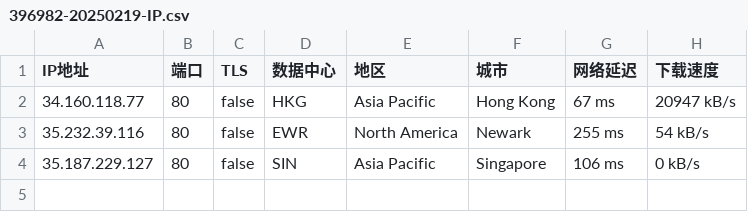
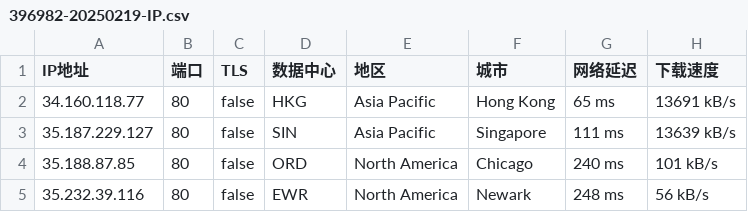
Before and after one commit to wlxd/cfst, a CSV file: csv/tcip/396982-20250219-IP.csv, drawn as a sheet.

```diff
--- a/csv/tcip/396982-20250219-IP.csv
+++ b/csv/tcip/396982-20250219-IP.csv
@@ -1,4 +1,5 @@
 IP地址,端口,TLS,数据中心,地区,城市,网络延迟,下载速度
-34.160.118.77,80,false,HKG,Asia Pacific,Hong Kong,67 ms,20947 kB/s
-35.232.39.116,80,false,EWR,North America,Newark,255 ms,54 kB/s
-35.187.229.127,80,false,SIN,Asia Pacific,Singapore,106 ms,0 kB/s
+34.160.118.77,80,false,HKG,Asia Pacific,Hong Kong,65 ms,13691 kB/s
+35.187.229.127,80,false,SIN,Asia Pacific,Singapore,111 ms,13639 kB/s
+35.188.87.85,80,false,ORD,North America,Chicago,240 ms,101 kB/s
+35.232.39.116,80,false,EWR,North America,Newark,248 ms,56 kB/s
```
Also changed, not shown: csv/tcip/16509-20250219-IP.csv, csv/tcip/31898-20250219-IP.csv, 6 other files.
